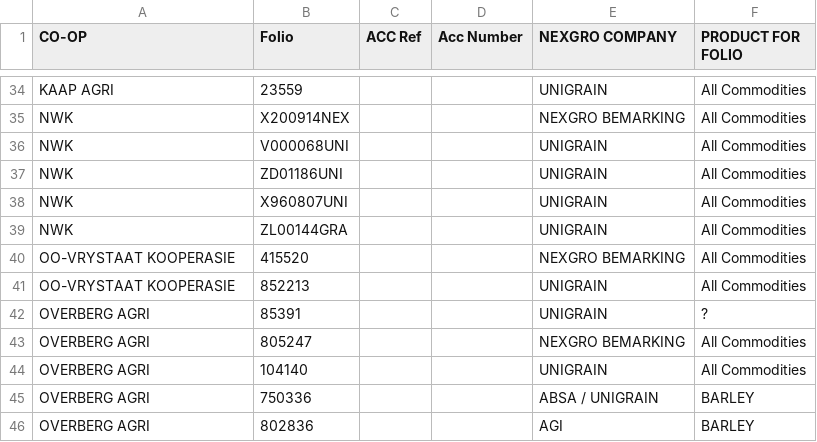
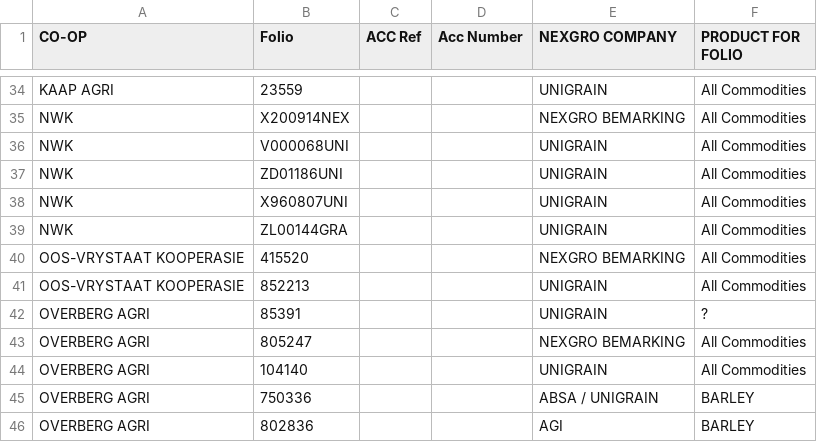
Before and after one commit to Sbusiso-Phakathi/llminvoice, a CSV file: data/folios.csv, drawn as a sheet; only a part is shown, gaps mark what is left out.

```diff
--- a/data/folios.csv
+++ b/data/folios.csv
@@ -39,4 +39,4 @@ NWK,X960807UNI,,,UNIGRAIN,All Commodities
 NWK,ZL00144GRA,,,UNIGRAIN,All Commodities
-OO-VRYSTAAT KOOPERASIE,415520,,,NEXGRO BEMARKING,All Commodities
-OO-VRYSTAAT KOOPERASIE,852213,,,UNIGRAIN,All Commodities
+OOS-VRYSTAAT KOOPERASIE,415520,,,NEXGRO BEMARKING,All Commodities
+OOS-VRYSTAAT KOOPERASIE,852213,,,UNIGRAIN,All Commodities
 OVERBERG AGRI,85391,,,UNIGRAIN,?
```
Also changed, not shown: 1 other file.
